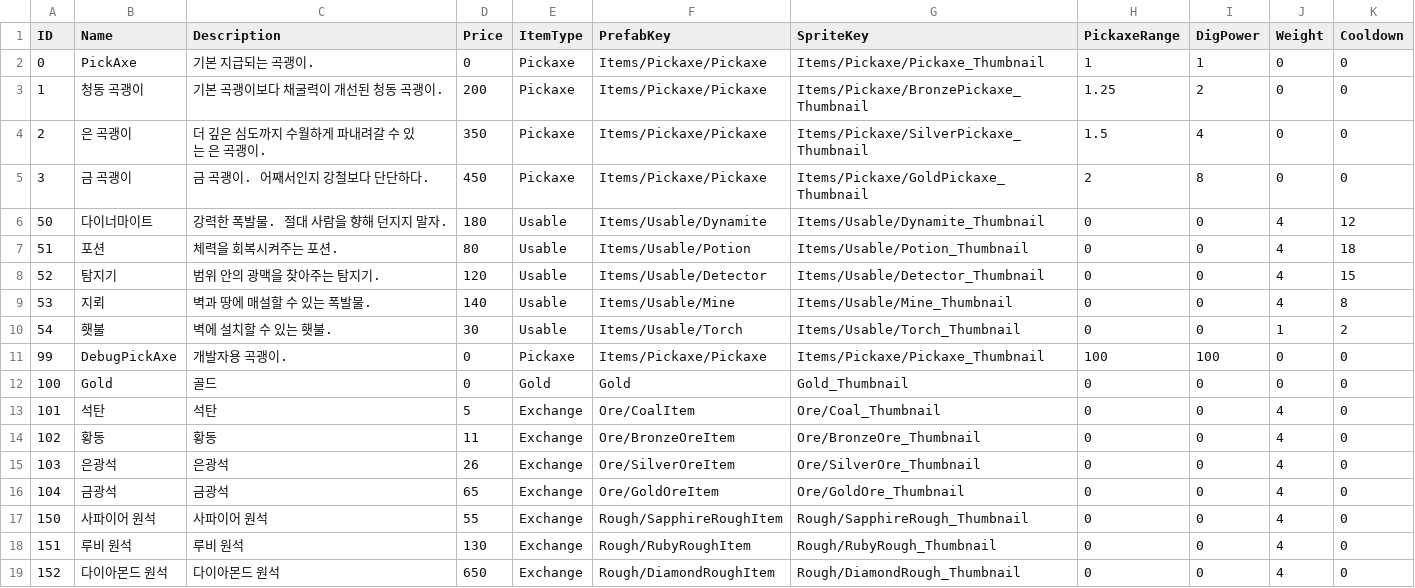
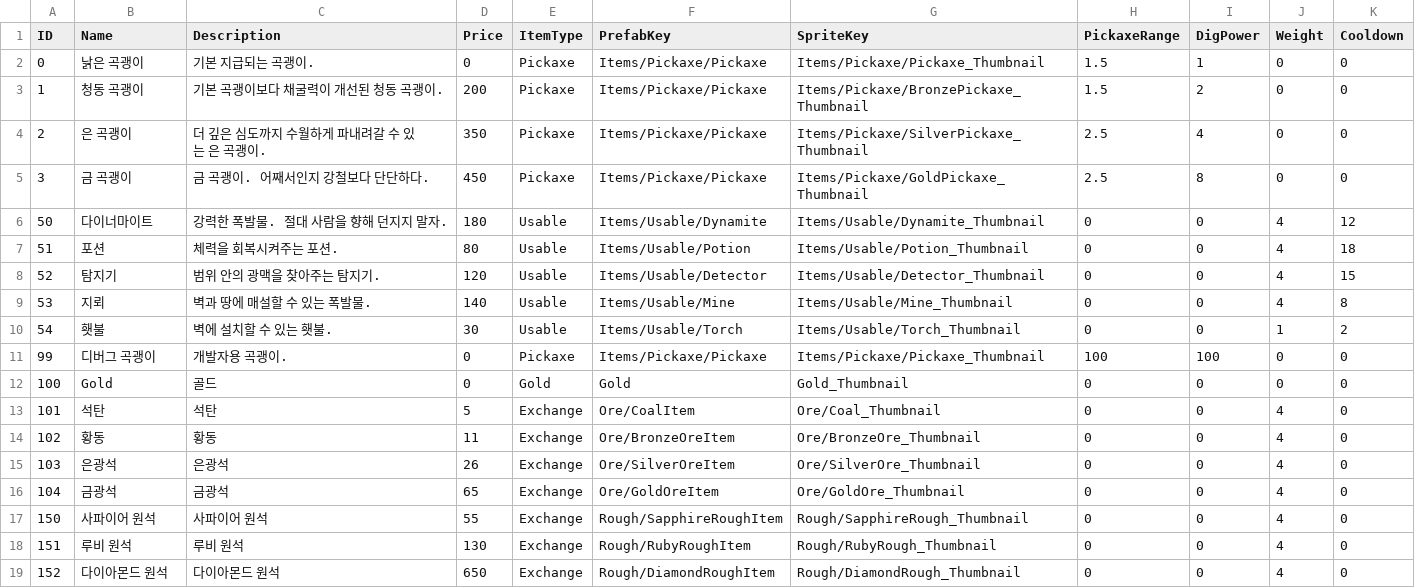
Before and after one commit to keeeery/Folk-Sack, a TSV file: Assets/StreamingAssets/Table/Item/Items.tsv, drawn as a sheet.

```diff
--- a/Assets/StreamingAssets/Table/Item/Items.tsv
+++ b/Assets/StreamingAssets/Table/Item/Items.tsv
@@ -1,6 +1,6 @@
 ID	Name	Description	Price	ItemType	PrefabKey	SpriteKey	PickaxeRange	DigPower	Weight	Cooldown
-0	PickAxe	기본 지급되는 곡괭이.	0	Pickaxe	Items/Pickaxe/Pickaxe	Items/Pickaxe/Pickaxe_Thumbnail	1	1	0	0
-1	청동 곡괭이	기본 곡괭이보다 채굴력이 개선된 청동 곡괭이.	200	Pickaxe	Items/Pickaxe/Pickaxe	Items/Pickaxe/BronzePickaxe_Thumbnail	1.25	2	0	0
-2	은 곡괭이	더 깊은 심도까지 수월하게 파내려갈 수 있는 은 곡괭이.	350	Pickaxe	Items/Pickaxe/Pickaxe	Items/Pickaxe/SilverPickaxe_Thumbnail	1.5	4	0	0
-3	금 곡괭이	금 곡괭이. 어째서인지 강철보다 단단하다.	450	Pickaxe	Items/Pickaxe/Pickaxe	Items/Pickaxe/GoldPickaxe_Thumbnail	2	8	0	0
+0	낡은 곡괭이	기본 지급되는 곡괭이.	0	Pickaxe	Items/Pickaxe/Pickaxe	Items/Pickaxe/Pickaxe_Thumbnail	1.5	1	0	0
+1	청동 곡괭이	기본 곡괭이보다 채굴력이 개선된 청동 곡괭이.	200	Pickaxe	Items/Pickaxe/Pickaxe	Items/Pickaxe/BronzePickaxe_Thumbnail	1.5	2	0	0
+2	은 곡괭이	더 깊은 심도까지 수월하게 파내려갈 수 있는 은 곡괭이.	350	Pickaxe	Items/Pickaxe/Pickaxe	Items/Pickaxe/SilverPickaxe_Thumbnail	2.5	4	0	0
+3	금 곡괭이	금 곡괭이. 어째서인지 강철보다 단단하다.	450	Pickaxe	Items/Pickaxe/Pickaxe	Items/Pickaxe/GoldPickaxe_Thumbnail	2.5	8	0	0
 50	다이너마이트	강력한 폭발물. 절대 사람을 향해 던지지 말자.	180	Usable	Items/Usable/Dynamite	Items/Usable/Dynamite_Thumbnail	0	0	4	12
@@ -10,3 +10,3 @@ ID	Name	Description	Price	ItemType	PrefabKey	SpriteKey	PickaxeRange	DigPower	Wei
 54	횃불	벽에 설치할 수 있는 횃불.	30	Usable	Items/Usable/Torch	Items/Usable/Torch_Thumbnail	0	0	1	2
-99	DebugPickAxe	개발자용 곡괭이.	0	Pickaxe	Items/Pickaxe/Pickaxe	Items/Pickaxe/Pickaxe_Thumbnail	100	100	0	0
+99	디버그 곡괭이	개발자용 곡괭이.	0	Pickaxe	Items/Pickaxe/Pickaxe	Items/Pickaxe/Pickaxe_Thumbnail	100	100	0	0
 100	Gold	골드	0	Gold	Gold	Gold_Thumbnail	0	0	0	0
```
Also changed, not shown: 39 other files.
